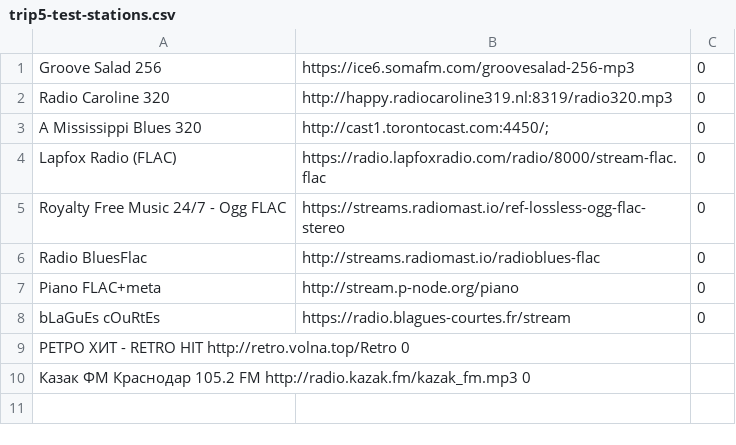
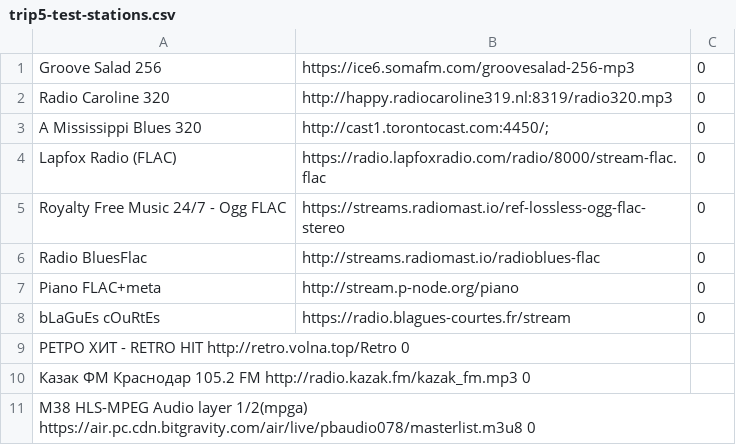
Before and after one commit to trip5/webstations, a CSV file: playlists/trip5-test-stations.csv, drawn as a sheet; the diff names each change by its address in the sheet, - before the commit and + after, or states it on an @@ line.

Commit message:
2026.06.28

```diff
--- a/playlists/trip5-test-stations.csv
+++ b/playlists/trip5-test-stations.csv
+row 11: M38 HLS-MPEG Audio layer 1/2(mpga) https://air.pc.cdn.bitgravity.com/air/live/pbaudio078/masterlist.m3u8 0
```
